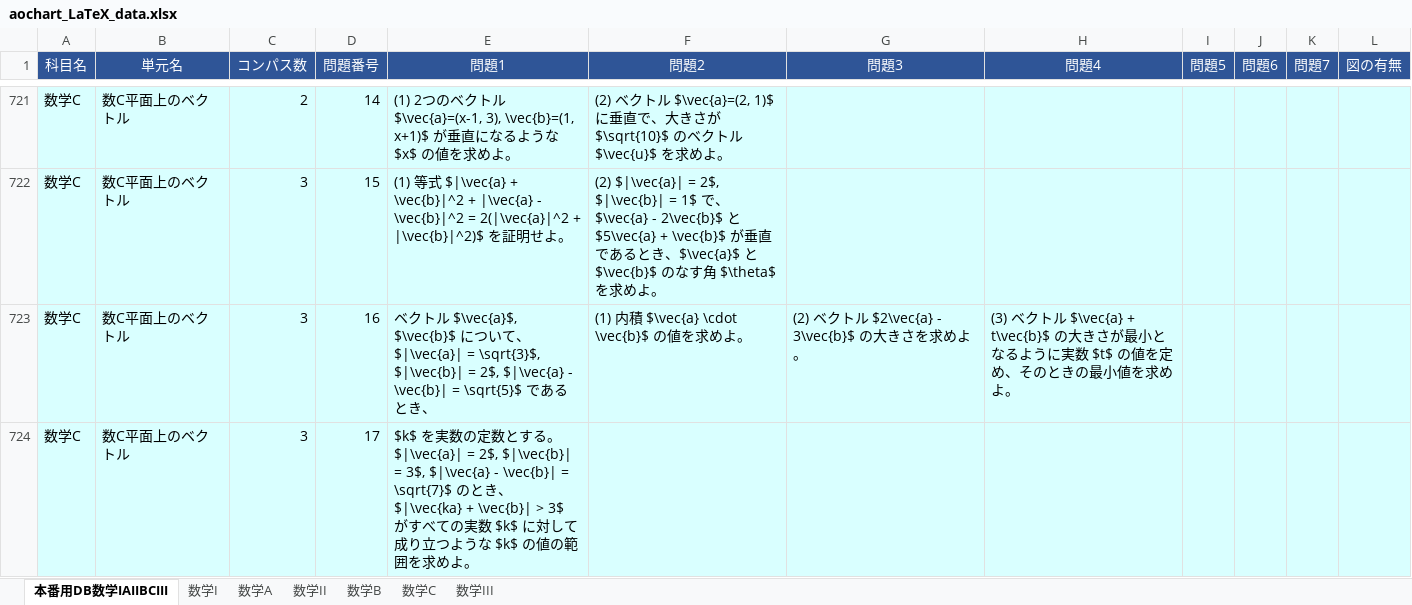
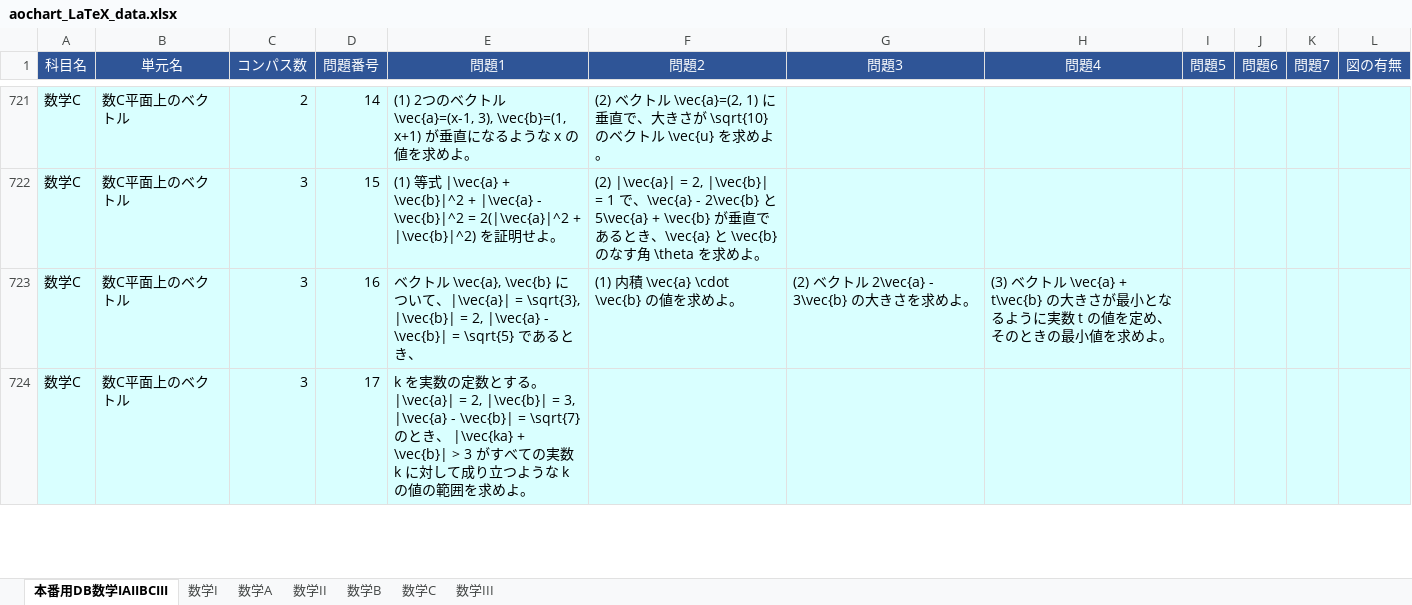
Before and after one commit to oganes-son/random_aochart, an Excel workbook: aochart_LaTeX_data.xlsx, sheet 本番用DB数学IAIIBCIII, drawn as a sheet; only a part is shown, gaps mark what is left out; values as stored, in another font and other column widths than the file's, no borders; the diff covers the shown part only; the diff names each change by its address in the sheet, - before the commit and + after, or states it on an @@ line.

```diff
--- a/aochart_LaTeX_data.xlsx (sheet 本番用DB数学IAIIBCIII)
+++ b/aochart_LaTeX_data.xlsx (sheet 本番用DB数学IAIIBCIII)
-E721 (問題1): …クトル $\vec{a}=(x-1, 3), \vec{b}=(1, x+1)$ が垂直になるような $x$ の値を求…
+E721 (問題1): …クトル \vec{a}=(x-1, 3), \vec{b}=(1, x+1) が垂直になるような x の値を求…
-F721 (問題2): …クトル $\vec{a}=(2, 1)$ に垂直で、大きさが $\sqrt{10}$ のベクトル $\vec{u}$ を求めよ…
+F721 (問題2): …クトル \vec{a}=(2, 1) に垂直で、大きさが \sqrt{10} のベクトル \vec{u} を求めよ…
-E722 (問題1): …式 $|\vec{a} + \vec{b}|^2 + |\vec{a} - \vec{b}|^2 = 2(|\vec{a}|^2 + |\vec{b}|^2)$ を証…
+E722 (問題1): …式 |\vec{a} + \vec{b}|^2 + |\vec{a} - \vec{b}|^2 = 2(|\vec{a}|^2 + |\vec{b}|^2) を証…
-F722 (問題2): (2) $|\vec{a}| = 2$, $|\vec{b}| = 1$ で、$\vec{a} - 2\vec{b}$ と $5\vec{a} + \vec{b}$ が垂直であるとき、$\vec{a}$ と $\vec{b}$ のなす角 $\theta$ を求…
+F722 (問題2): (2) |\vec{a}| = 2, |\vec{b}| = 1 で、\vec{a} - 2\vec{b} と 5\vec{a} + \vec{b} が垂直であるとき、\vec{a} と \vec{b} のなす角 \theta を求…
-E723 (問題1): …ル $\vec{a}$, $\vec{b}$ について、$|\vec{a}| = \sqrt{3}$, $|\vec{b}| = 2$, $|\vec{a} - \vec{b}| = \sqrt{5}$ であ…
+E723 (問題1): …ル \vec{a}, \vec{b} について、|\vec{a}| = \sqrt{3}, |\vec{b}| = 2, |\vec{a} - \vec{b}| = \sqrt{5} であ…
-F723 (問題2): (1) 内積 $\vec{a} \cdot \vec{b}$ の値を求めよ。
+F723 (問題2): (1) 内積 \vec{a} \cdot \vec{b} の値を求めよ。
-G723 (問題3): (2) ベクトル $2\vec{a} - 3\vec{b}$ の大きさを求めよ。
+G723 (問題3): (2) ベクトル 2\vec{a} - 3\vec{b} の大きさを求めよ。
-H723 (問題4): …クトル $\vec{a} + t\vec{b}$ の大きさが最小となるように実数 $t$ の値を定…
+H723 (問題4): …クトル \vec{a} + t\vec{b} の大きさが最小となるように実数 t の値を定…
-E724 (問題1): $k$ を実数の定数とする。$|\vec{a}| = 2$, $|\vec{b}| = 3$, $|\vec{a} - \vec{b}| = \sqrt{7}$ のとき、 $|\vec{ka} + \vec{b}| > 3$ がすべての実数 $k$ に対して成り立つような $k$ の値の範…
+E724 (問題1): k を実数の定数とする。|\vec{a}| = 2, |\vec{b}| = 3, |\vec{a} - \vec{b}| = \sqrt{7} のとき、 |\vec{ka} + \vec{b}| > 3 がすべての実数 k に対して成り立つような k の値の範…
```
Also changed, not shown: 147 edited cells elsewhere in this sheet, sheet 数学C, sheet 数学A, sheet 数学II, 2 other files.
